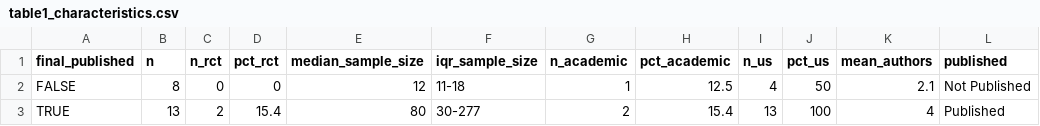
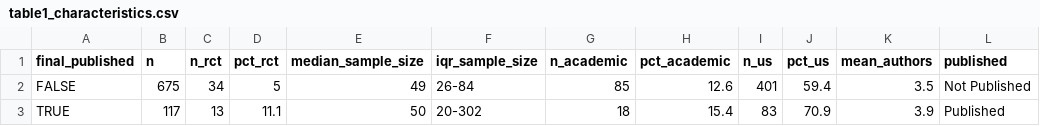
Before and after one commit to mufflyt/abstract_lifetime, a CSV file: output/tables/table1_characteristics.csv, drawn as a sheet.

```diff
--- a/output/tables/table1_characteristics.csv
+++ b/output/tables/table1_characteristics.csv
@@ -1,3 +1,3 @@
 final_published,n,n_rct,pct_rct,median_sample_size,iqr_sample_size,n_academic,pct_academic,n_us,pct_us,mean_authors,published
-FALSE,8,0,0,12,11-18,1,12.5,4,50,2.1,Not Published
-TRUE,13,2,15.4,80,30-277,2,15.4,13,100,4,Published
+FALSE,675,34,5,49,26-84,85,12.6,401,59.4,3.5,Not Published
+TRUE,117,13,11.1,50,20-302,18,15.4,83,70.9,3.9,Published
```
Also changed, not shown: data/processed/doi_chain_candidates.csv, data/processed/matched_pub_types.csv, 56 other files.
